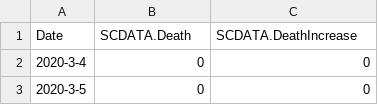
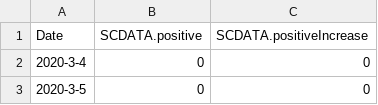
Before and after one commit to awwright19/Proj5, a CSV file: Project_5/scdata.csv, drawn as a sheet; only a part is shown.

```diff
--- a/Project_5/scdata.csv
+++ b/Project_5/scdata.csv
@@ -1,2 +1,2 @@
-Date,SCDATA.Death,SCDATA.DeathIncrease
+Date,SCDATA.positive,SCDATA.positiveIncrease
 2020-3-4,0,0
```
Also changed, not shown: Project_5/mddata.csv, Project_5/ncdata.csv, 2 other files.
